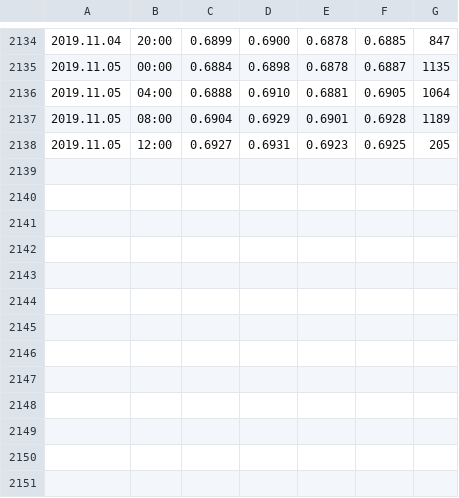
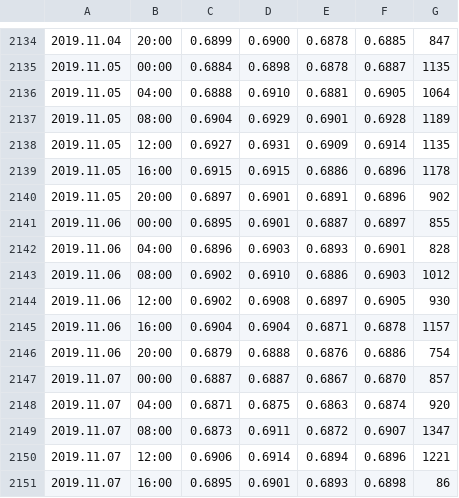
Before and after one commit to singlrplayer/opt, a CSV file: AUDUSD_MT4/AUDUSD240.csv, drawn as a sheet; only a part is shown, gaps mark what is left out.

Commit message:
data upd

```diff
--- a/AUDUSD_MT4/AUDUSD240.csv
+++ b/AUDUSD_MT4/AUDUSD240.csv
@@ -2137,2 +2137,15 @@
 2019.11.05,08:00,0.6904,0.6929,0.6901,0.6928,1189
-2019.11.05,12:00,0.6927,0.6931,0.6923,0.6925,205
+2019.11.05,12:00,0.6927,0.6931,0.6909,0.6914,1135
+2019.11.05,16:00,0.6915,0.6915,0.6886,0.6896,1178
+2019.11.05,20:00,0.6897,0.6901,0.6891,0.6896,902
+2019.11.06,00:00,0.6895,0.6901,0.6887,0.6897,855
+2019.11.06,04:00,0.6896,0.6903,0.6893,0.6901,828
+2019.11.06,08:00,0.6902,0.6910,0.6886,0.6903,1012
+2019.11.06,12:00,0.6902,0.6908,0.6897,0.6905,930
+2019.11.06,16:00,0.6904,0.6904,0.6871,0.6878,1157
+2019.11.06,20:00,0.6879,0.6888,0.6876,0.6886,754
+2019.11.07,00:00,0.6887,0.6887,0.6867,0.6870,857
+2019.11.07,04:00,0.6871,0.6875,0.6863,0.6874,920
+2019.11.07,08:00,0.6873,0.6911,0.6872,0.6907,1347
+2019.11.07,12:00,0.6906,0.6914,0.6894,0.6896,1221
+2019.11.07,16:00,0.6895,0.6901,0.6893,0.6898,86
```
Also changed, not shown: AUDUSD_MT4/AUDUSD1440.csv, 9 other files.
